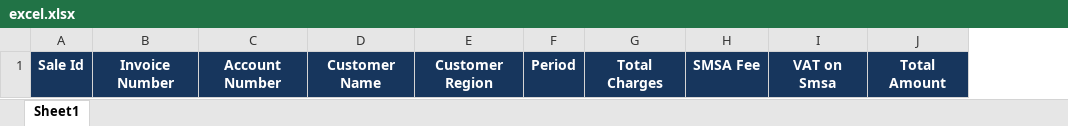
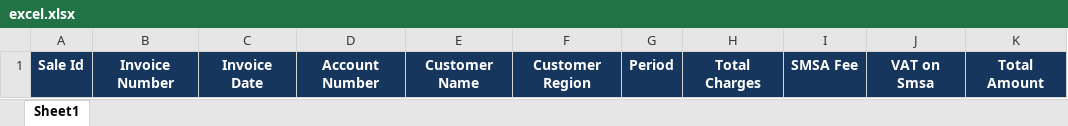
Before and after one commit to murtazakhalid77/smsa, an Excel workbook: src/main/resources/excel.xlsx, sheet Sheet1, drawn as a sheet; only a part is shown; values as stored, in another font and other column widths than the file's, no borders; the diff names each change by its address in the sheet, - before the commit and + after, or states it on an @@ line.

Commit message:
- Introduced Invoice Date into excel as well

```diff
--- a/src/main/resources/excel.xlsx (sheet Sheet1)
+++ b/src/main/resources/excel.xlsx (sheet Sheet1)
+column C, row 1: Invoice Date
```
Also changed, not shown: 1 other file.
